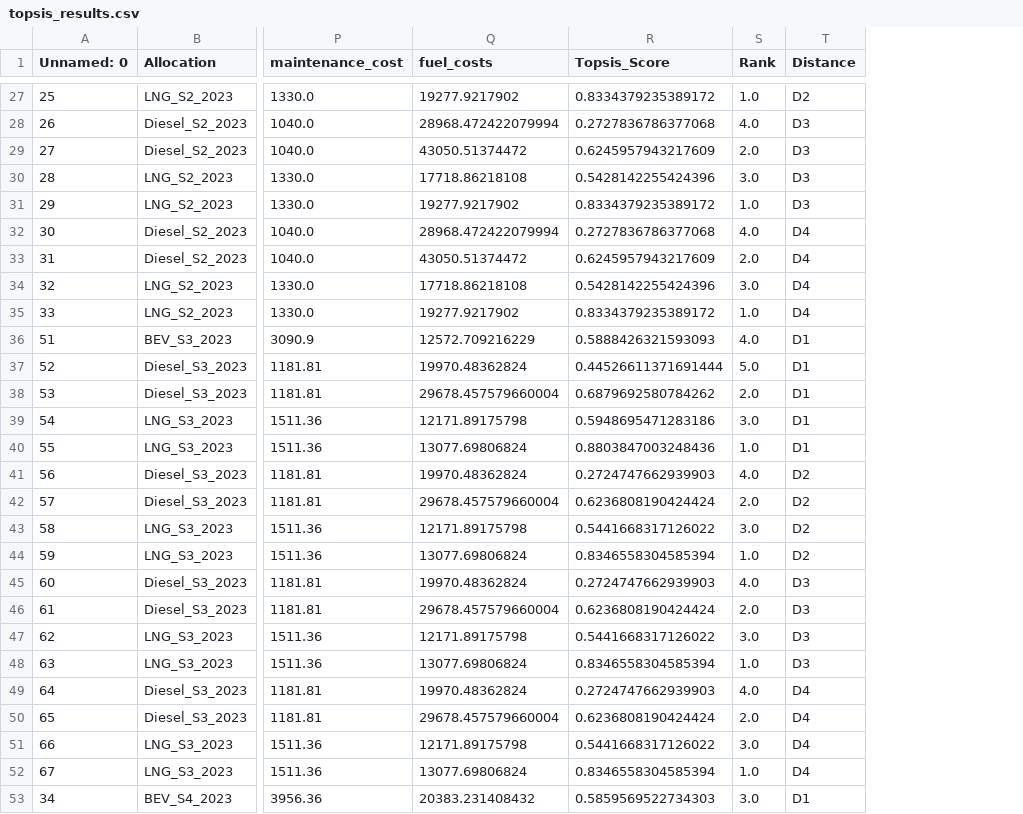
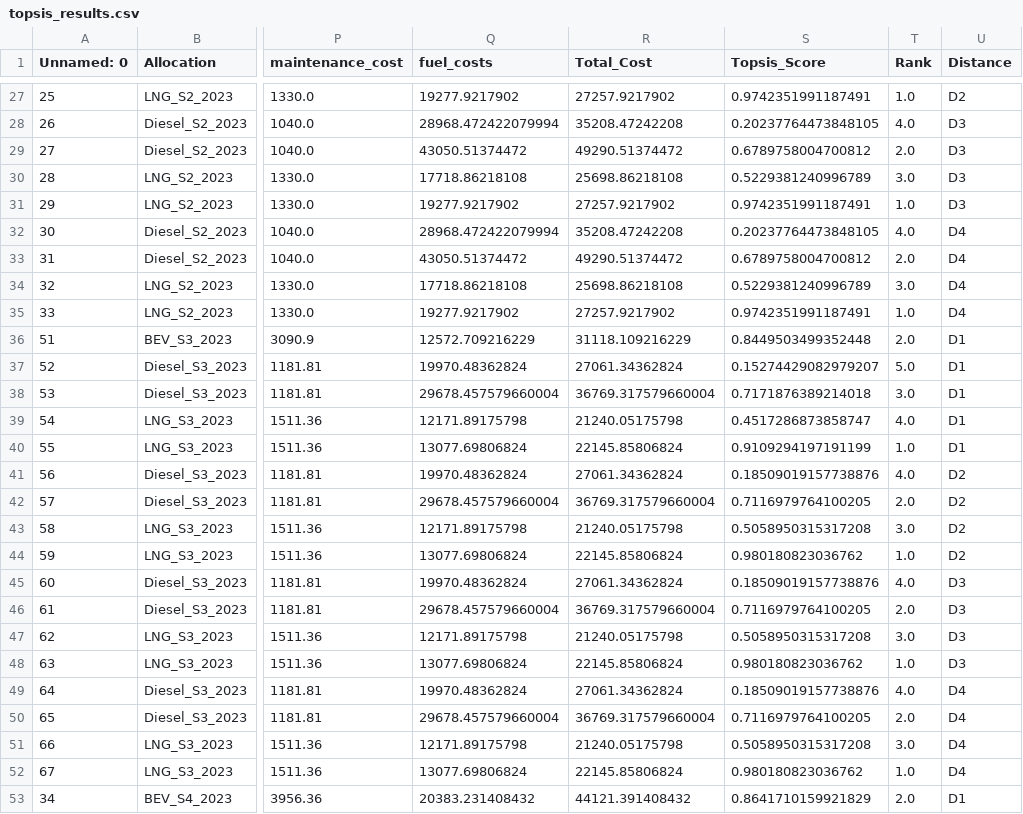
Before and after one commit to yashyaks/FleetStructureOptimization, a CSV file: topsis_results.csv, drawn as a sheet; only a part is shown, gaps mark what is left out; addresses are those after the commit; the diff covers the shown part only; the diff names each change by its address in the sheet, - before the commit and + after, or states it on an @@ line.

Commit message:
topsis

```diff
--- a/topsis_results.csv
+++ b/topsis_results.csv
+column R (Total_Cost), rows 27-53: 27257.9217902 | 35208.47242208 | 49290.51374472 | 25698.86218108 | 27257.9217902 | 35208.47242208 | 49290.51374472 | 25698.86218108 | 27257.9217902 | 31118.109216229 | 27061.34362824 | 36769.317579660004 | 21240.05175798 | 22145.85806824 | 27061.34362824 | 36769.317579660004 | 21240.05175798 | 22145.85806824 | 27061.34362824 | 36769.317579660004 | 21240.05175798 | 22145.85806824 | 27061.34362824 | 36769.317579660004 | 21240.05175798 | 22145.85806824 | 44121.391408432
-S27 (Topsis_Score): 0.8334379235389172
+S27 (Topsis_Score): 0.9742351991187491
-S28 (Topsis_Score): 0.2727836786377068
+S28 (Topsis_Score): 0.20237764473848105
-S29 (Topsis_Score): 0.6245957943217609
+S29 (Topsis_Score): 0.6789758004700812
-S30 (Topsis_Score): 0.5428142255424396
+S30 (Topsis_Score): 0.5229381240996789
-S31 (Topsis_Score): 0.8334379235389172
+S31 (Topsis_Score): 0.9742351991187491
-S32 (Topsis_Score): 0.2727836786377068
+S32 (Topsis_Score): 0.20237764473848105
-S33 (Topsis_Score): 0.6245957943217609
+S33 (Topsis_Score): 0.6789758004700812
-S34 (Topsis_Score): 0.5428142255424396
+S34 (Topsis_Score): 0.5229381240996789
-S35 (Topsis_Score): 0.8334379235389172
+S35 (Topsis_Score): 0.9742351991187491
-S36 (Topsis_Score): 0.5888426321593093
+S36 (Topsis_Score): 0.8449503499352448
-T36 (Rank): 4.0
+T36 (Rank): 2.0
-S37 (Topsis_Score): 0.44526611371691444
+S37 (Topsis_Score): 0.15274429082979207
-S38 (Topsis_Score): 0.6879692580784262
+S38 (Topsis_Score): 0.7171876389214018
-T38 (Rank): 2.0
+T38 (Rank): 3.0
-S39 (Topsis_Score): 0.5948695471283186
+S39 (Topsis_Score): 0.4517286873858747
-T39 (Rank): 3.0
+T39 (Rank): 4.0
-S40 (Topsis_Score): 0.8803847003248436
+S40 (Topsis_Score): 0.9109294197191199
-S41 (Topsis_Score): 0.2724747662939903
+S41 (Topsis_Score): 0.18509019157738876
-S42 (Topsis_Score): 0.6236808190424424
+S42 (Topsis_Score): 0.7116979764100205
-S43 (Topsis_Score): 0.5441668317126022
+S43 (Topsis_Score): 0.5058950315317208
-S44 (Topsis_Score): 0.8346558304585394
+S44 (Topsis_Score): 0.980180823036762
-S45 (Topsis_Score): 0.2724747662939903
+S45 (Topsis_Score): 0.18509019157738876
-S46 (Topsis_Score): 0.6236808190424424
+S46 (Topsis_Score): 0.7116979764100205
-S47 (Topsis_Score): 0.5441668317126022
+S47 (Topsis_Score): 0.5058950315317208
-S48 (Topsis_Score): 0.8346558304585394
+S48 (Topsis_Score): 0.980180823036762
-S49 (Topsis_Score): 0.2724747662939903
+S49 (Topsis_Score): 0.18509019157738876
-S50 (Topsis_Score): 0.6236808190424424
+S50 (Topsis_Score): 0.7116979764100205
-S51 (Topsis_Score): 0.5441668317126022
+S51 (Topsis_Score): 0.5058950315317208
-S52 (Topsis_Score): 0.8346558304585394
+S52 (Topsis_Score): 0.980180823036762
-S53 (Topsis_Score): 0.5859569522734303
+S53 (Topsis_Score): 0.8641710159921829
-T53 (Rank): 3.0
+T53 (Rank): 2.0
```
Also changed, not shown: 48 edited cells elsewhere in this file, 1 other file.
